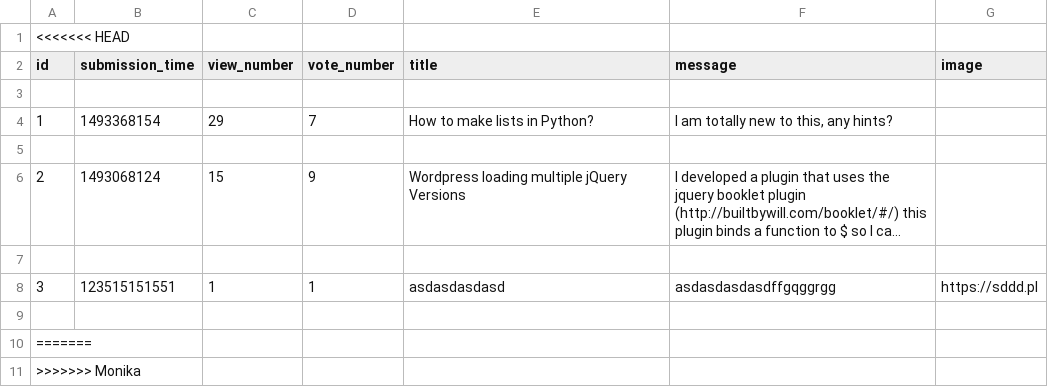
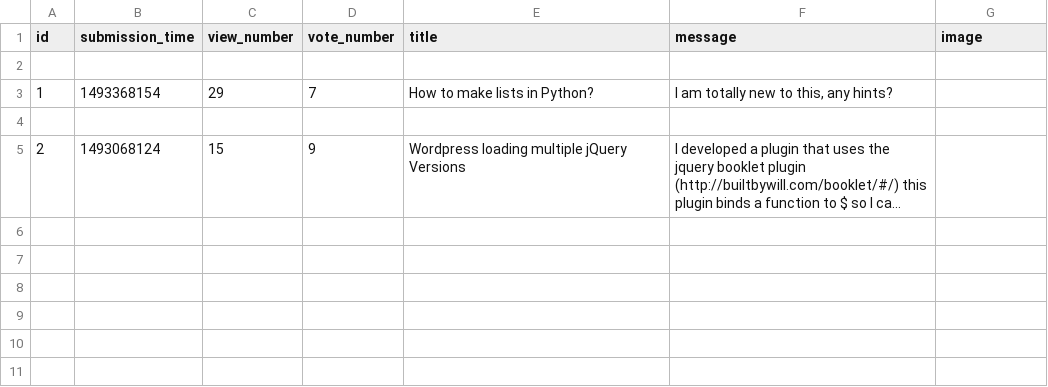
Before and after one commit to jkuca/ask-mate, a CSV file: sample_data/question.csv, drawn as a sheet; long unchanged cells end in …; the diff names each change by its address in the sheet, - before the commit and + after, or states it on an @@ line.

```diff
--- a/sample_data/question.csv
+++ b/sample_data/question.csv
-row 1: <<<<<<< HEAD
-row 7: (empty)
-row 8: 3 | 123515151551 | 1 | 1 | asdasdasdasd | asdasdasdasdffgqggrgg | https://sddd.pl
-row 9: (empty)
-row 10: =======
-row 11: >>>>>>> Monika
```
Also changed, not shown: 1 other file.
